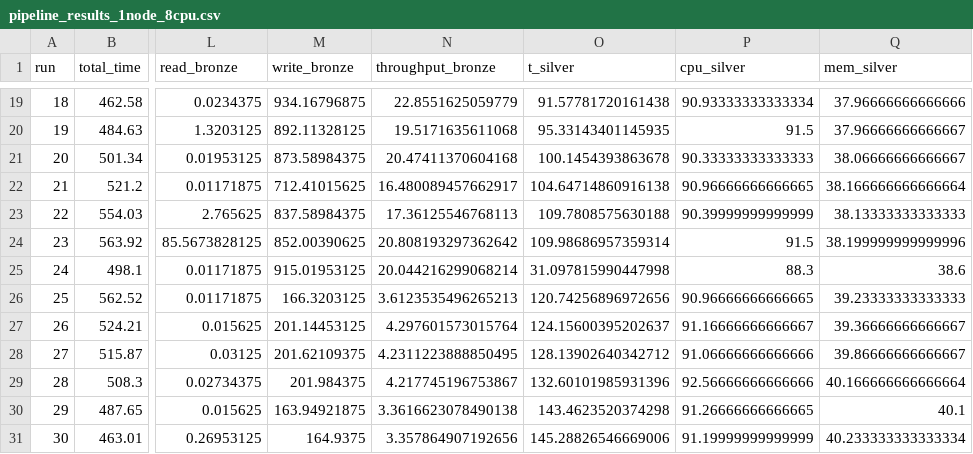
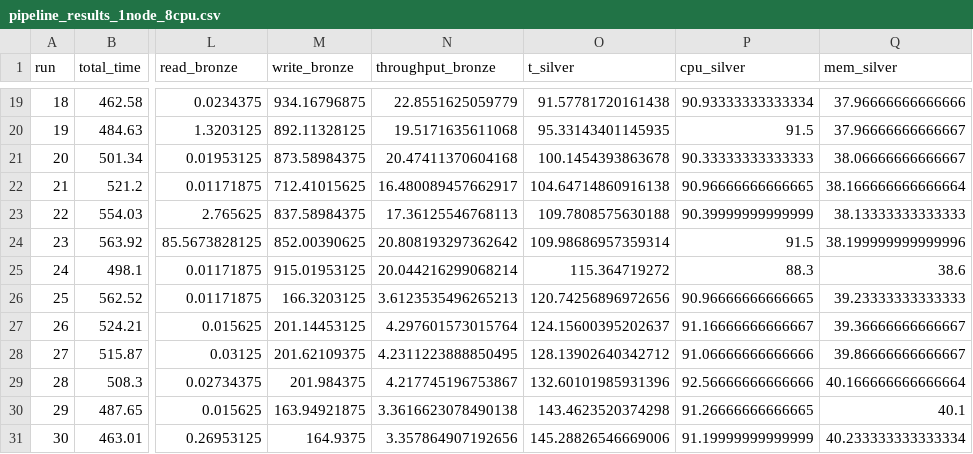
Before and after one commit to evie-mahsem-new/JetStream2_Benchmarking, a CSV file: results/pipeline_results_1node_8cpu.csv, drawn as a sheet; only a part is shown, gaps mark what is left out; the diff names each change by its address in the sheet, - before the commit and + after, or states it on an @@ line.

```diff
--- a/results/pipeline_results_1node_8cpu.csv
+++ b/results/pipeline_results_1node_8cpu.csv
-O25 (t_silver): 31.097815990447998
+O25 (t_silver): 115.364719272
```
Also changed, not shown: results/pipeline_results_1node_16cpu.csv, results/pipeline_results_2nodes_8+8cpu.csv, 1 other file.
